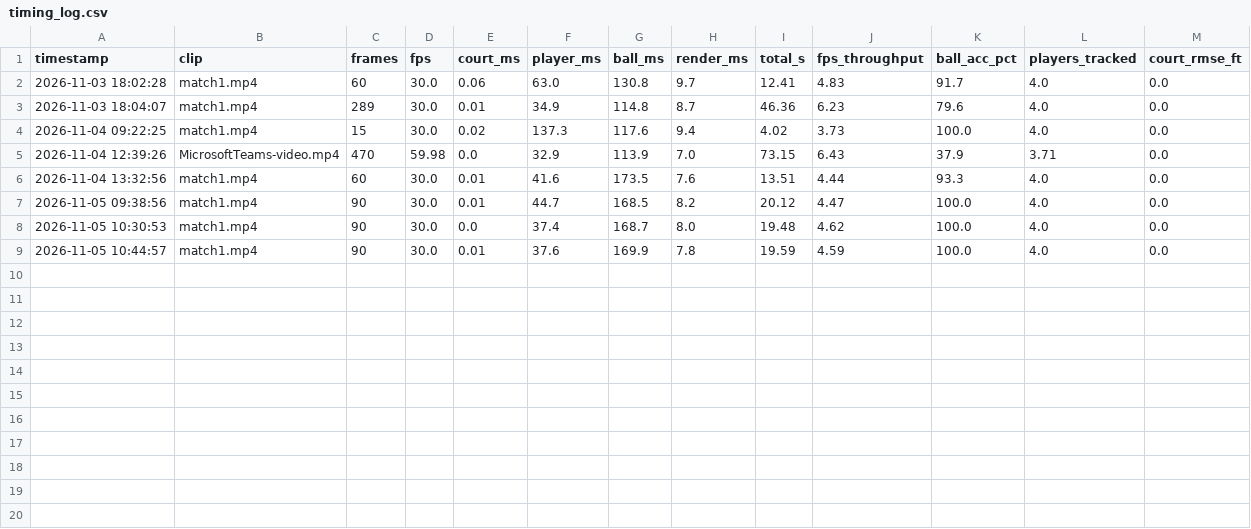
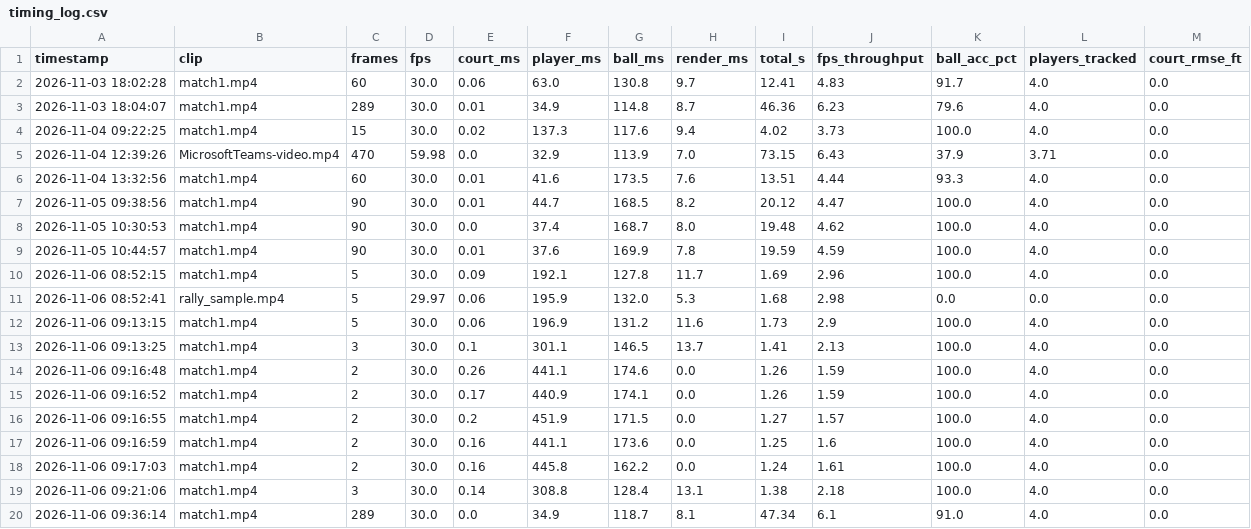
Before and after one commit to Parth12142/pickleball-vision-ai, a CSV file: outputs/timing_log.csv, drawn as a sheet; the diff names each change by its address in the sheet, - before the commit and + after, or states it on an @@ line.

Commit message:
chore(telemetry): record full rally telemetry, timing logs and validation reports

```diff
--- a/outputs/timing_log.csv
+++ b/outputs/timing_log.csv
+row 10: 2026-11-06 08:52:15 | match1.mp4 | 5 | 30.0 | 0.09 | 192.1 | 127.8 | 11.7 | 1.69 | 2.96 | 100.0 | 4.0 | 0.0
+row 11: 2026-11-06 08:52:41 | rally_sample.mp4 | 5 | 29.97 | 0.06 | 195.9 | 132.0 | 5.3 | 1.68 | 2.98 | 0.0 | 0.0 | 0.0
+row 12: 2026-11-06 09:13:15 | match1.mp4 | 5 | 30.0 | 0.06 | 196.9 | 131.2 | 11.6 | 1.73 | 2.9 | 100.0 | 4.0 | 0.0
+row 13: 2026-11-06 09:13:25 | match1.mp4 | 3 | 30.0 | 0.1 | 301.1 | 146.5 | 13.7 | 1.41 | 2.13 | 100.0 | 4.0 | 0.0
+row 14: 2026-11-06 09:16:48 | match1.mp4 | 2 | 30.0 | 0.26 | 441.1 | 174.6 | 0.0 | 1.26 | 1.59 | 100.0 | 4.0 | 0.0
+row 15: 2026-11-06 09:16:52 | match1.mp4 | 2 | 30.0 | 0.17 | 440.9 | 174.1 | 0.0 | 1.26 | 1.59 | 100.0 | 4.0 | 0.0
+row 16: 2026-11-06 09:16:55 | match1.mp4 | 2 | 30.0 | 0.2 | 451.9 | 171.5 | 0.0 | 1.27 | 1.57 | 100.0 | 4.0 | 0.0
+row 17: 2026-11-06 09:16:59 | match1.mp4 | 2 | 30.0 | 0.16 | 441.1 | 173.6 | 0.0 | 1.25 | 1.6 | 100.0 | 4.0 | 0.0
+row 18: 2026-11-06 09:17:03 | match1.mp4 | 2 | 30.0 | 0.16 | 445.8 | 162.2 | 0.0 | 1.24 | 1.61 | 100.0 | 4.0 | 0.0
+row 19: 2026-11-06 09:21:06 | match1.mp4 | 3 | 30.0 | 0.14 | 308.8 | 128.4 | 13.1 | 1.38 | 2.18 | 100.0 | 4.0 | 0.0
+row 20: 2026-11-06 09:36:14 | match1.mp4 | 289 | 30.0 | 0.0 | 34.9 | 118.7 | 8.1 | 47.34 | 6.1 | 91.0 | 4.0 | 0.0
```
Also changed, not shown: 6 other files.
